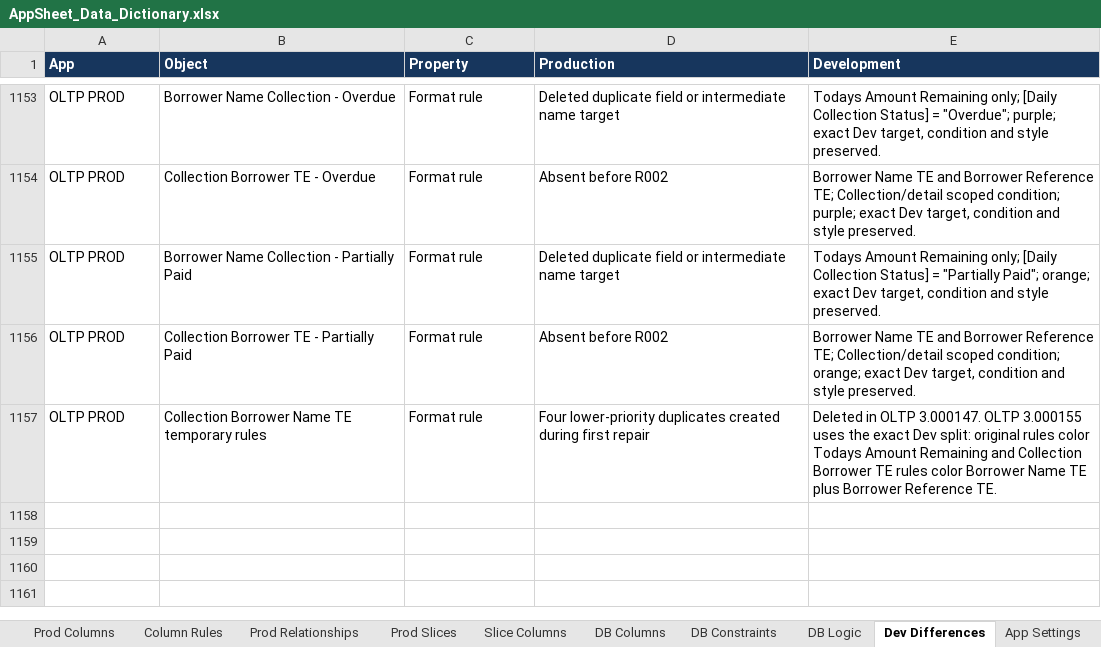
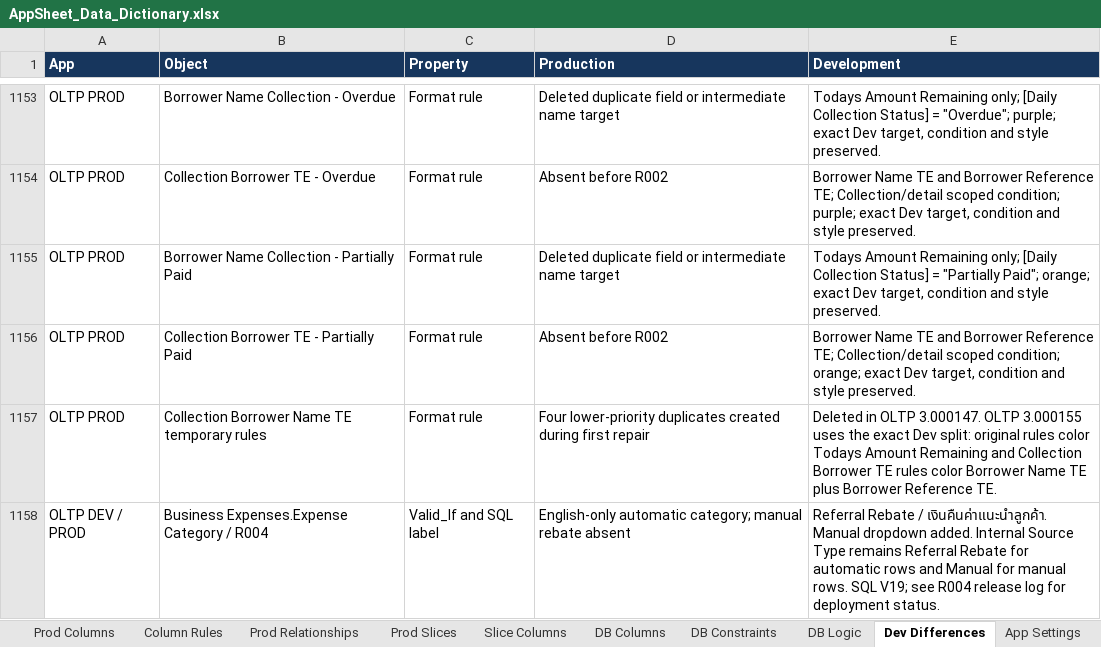
Before and after one commit to welct0407/MW-Credit-App, an Excel workbook: Documents/AppSheet_Data_Dictionary.xlsx, sheet Dev Differences, drawn as a sheet; only a part is shown, gaps mark what is left out; values as stored, in another font and other column widths than the file's, no borders; the diff names each change by its address in the sheet, - before the commit and + after, or states it on an @@ line.

Commit message:
R004: test bilingual referral category and manual dropdown in DEV

```diff
--- a/Documents/AppSheet_Data_Dictionary.xlsx (sheet Dev Differences)
+++ b/Documents/AppSheet_Data_Dictionary.xlsx (sheet Dev Differences)
+row 1158: OLTP DEV / PROD | Business Expenses.Expense Category / R004 | Valid_If and SQL label | English-only automatic category; manual rebate absent | Referral Rebate / เงินคืนค่าแนะนำลูกค้า. Manual dropdown added. Internal Source Type remains Referral Rebate for automatic rows and Manual for manual rows. SQL V19; see R004 release log for deployment status.
```
Also changed, not shown: sheet Column Rules, 18 other files.
